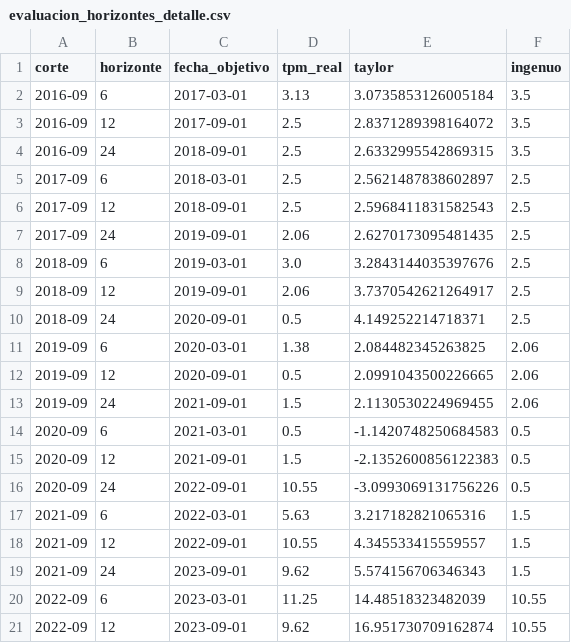
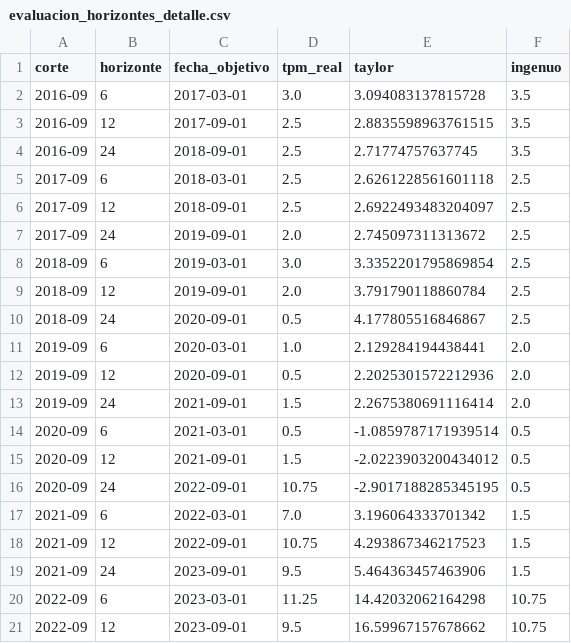
Before and after one commit to danielcornejo2/Proyecto_Economia, a CSV file: hito_3/resultados/evaluacion_horizontes_detalle.csv, drawn as a sheet; only a part is shown; the diff covers the shown part only.

Commit message:
Agrega ejecutar_todo.py y actualiza todos los resultados con la TPM de fin de mes

```diff
--- a/hito_3/resultados/evaluacion_horizontes_detalle.csv
+++ b/hito_3/resultados/evaluacion_horizontes_detalle.csv
@@ -1,21 +1,21 @@
 corte,horizonte,fecha_objetivo,tpm_real,taylor,ingenuo
-2016-09,6,2017-03-01,3.13,3.0735853126005184,3.5
-2016-09,12,2017-09-01,2.5,2.8371289398164072,3.5
-2016-09,24,2018-09-01,2.5,2.6332995542869315,3.5
-2017-09,6,2018-03-01,2.5,2.5621487838602897,2.5
-2017-09,12,2018-09-01,2.5,2.5968411831582543,2.5
-2017-09,24,2019-09-01,2.06,2.6270173095481435,2.5
-2018-09,6,2019-03-01,3.0,3.2843144035397676,2.5
-2018-09,12,2019-09-01,2.06,3.7370542621264917,2.5
-2018-09,24,2020-09-01,0.5,4.149252214718371,2.5
-2019-09,6,2020-03-01,1.38,2.084482345263825,2.06
-2019-09,12,2020-09-01,0.5,2.0991043500226665,2.06
-2019-09,24,2021-09-01,1.5,2.1130530224969455,2.06
-2020-09,6,2021-03-01,0.5,-1.1420748250684583,0.5
-2020-09,12,2021-09-01,1.5,-2.1352600856122383,0.5
-2020-09,24,2022-09-01,10.55,-3.0993069131756226,0.5
-2021-09,6,2022-03-01,5.63,3.217182821065316,1.5
-2021-09,12,2022-09-01,10.55,4.345533415559557,1.5
-2021-09,24,2023-09-01,9.62,5.574156706346343,1.5
-2022-09,6,2023-03-01,11.25,14.48518323482039,10.55
-2022-09,12,2023-09-01,9.62,16.951730709162874,10.55
+2016-09,6,2017-03-01,3.0,3.094083137815728,3.5
+2016-09,12,2017-09-01,2.5,2.8835598963761515,3.5
+2016-09,24,2018-09-01,2.5,2.71774757637745,3.5
+2017-09,6,2018-03-01,2.5,2.6261228561601118,2.5
+2017-09,12,2018-09-01,2.5,2.6922493483204097,2.5
+2017-09,24,2019-09-01,2.0,2.745097311313672,2.5
+2018-09,6,2019-03-01,3.0,3.3352201795869854,2.5
+2018-09,12,2019-09-01,2.0,3.791790118860784,2.5
+2018-09,24,2020-09-01,0.5,4.177805516846867,2.5
+2019-09,6,2020-03-01,1.0,2.129284194438441,2.0
+2019-09,12,2020-09-01,0.5,2.2025301572212936,2.0
+2019-09,24,2021-09-01,1.5,2.2675380691116414,2.0
+2020-09,6,2021-03-01,0.5,-1.0859787171939514,0.5
+2020-09,12,2021-09-01,1.5,-2.0223903200434012,0.5
+2020-09,24,2022-09-01,10.75,-2.9017188285345195,0.5
+2021-09,6,2022-03-01,7.0,3.196064333701342,1.5
+2021-09,12,2022-09-01,10.75,4.293867346217523,1.5
+2021-09,24,2023-09-01,9.5,5.464363457463906,1.5
+2022-09,6,2023-03-01,11.25,14.42032062164298,10.75
+2022-09,12,2023-09-01,9.5,16.59967157678662,10.75
```
Also changed, not shown: 16 edited cells elsewhere in this file, hito_3/resultados/proyeccion_taylor_24m.csv, 4 other files.
